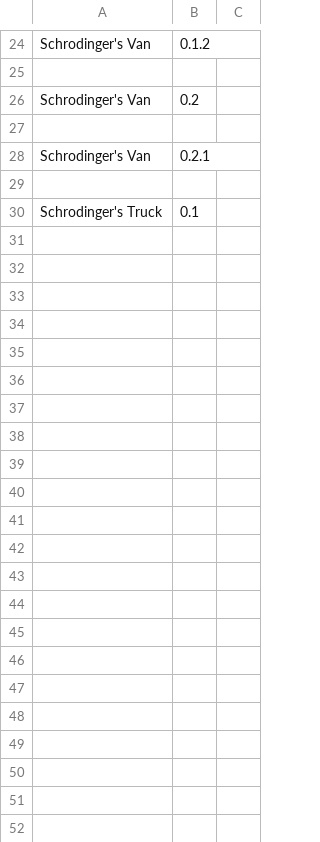
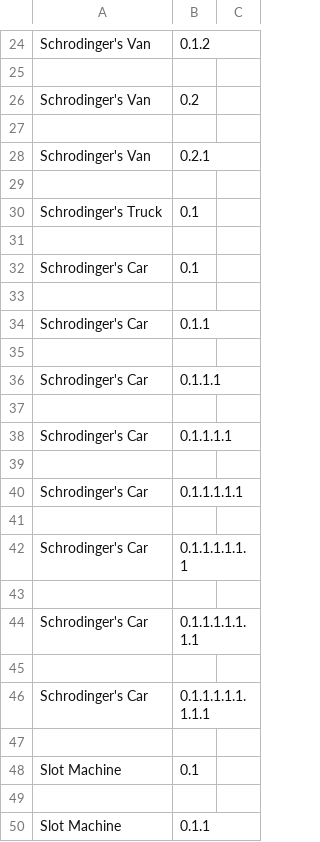
Before and after one commit to orlando-o/NeuroSync, a CSV file: res/exp_data.csv, drawn as a sheet; only a part is shown, gaps mark what is left out; the diff covers the shown part only.

```diff
--- a/res/exp_data.csv
+++ b/res/exp_data.csv
@@ -30 +30,21 @@ Schrodinger's Van,0.2.1,
 Schrodinger's Truck,0.1,
+
+Schrodinger's Car,0.1,
+
+Schrodinger's Car,0.1.1,
+
+Schrodinger's Car,0.1.1.1,
+
+Schrodinger's Car,0.1.1.1.1,
+
+Schrodinger's Car,0.1.1.1.1.1,
+
+Schrodinger's Car,0.1.1.1.1.1.1,
+
+Schrodinger's Car,0.1.1.1.1.1.1.1,
+
+Schrodinger's Car,0.1.1.1.1.1.1.1.1,
+
+Slot Machine,0.1,
+
+Slot Machine,0.1.1,
```
Also changed, not shown: 30 added rows elsewhere in this file, 3 other files.
